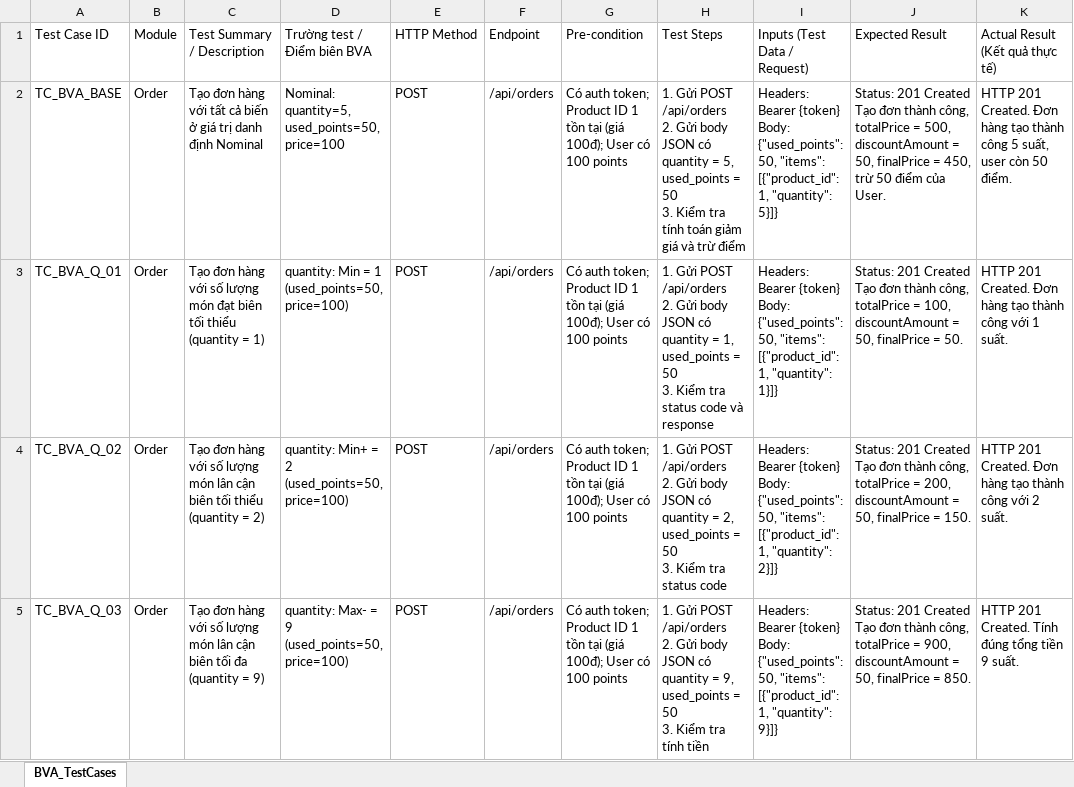
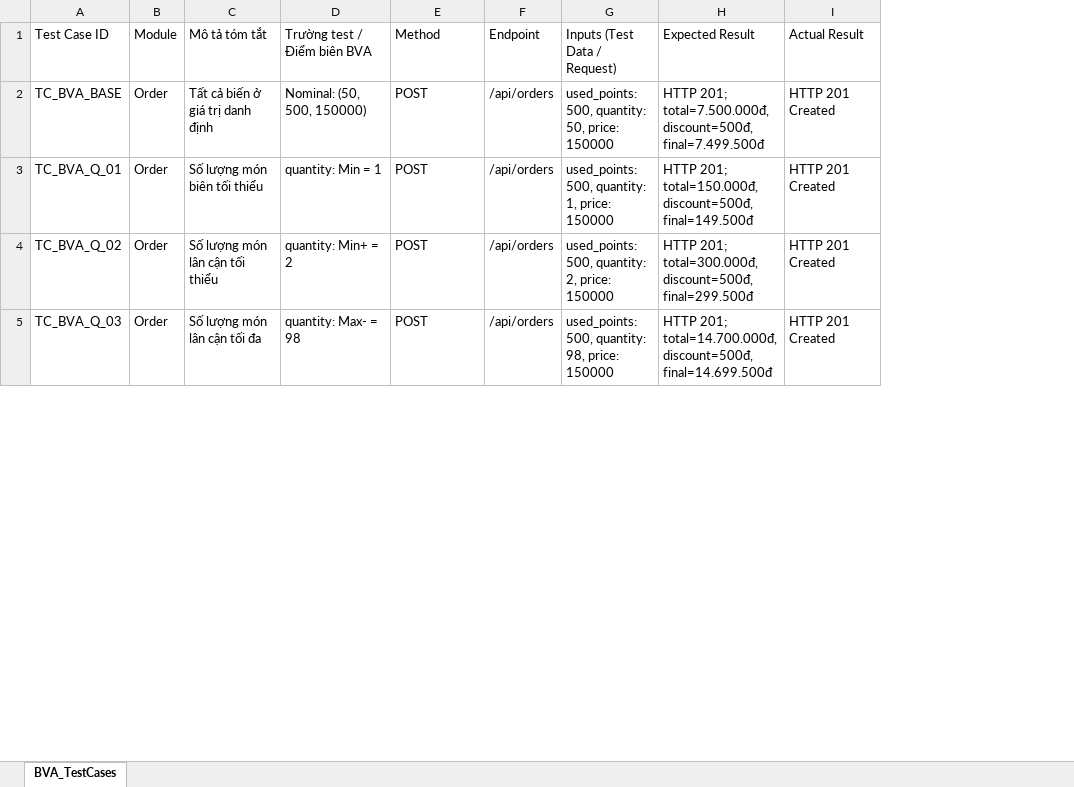
Before and after one commit to huyhandsome77/KCPM-2026, an Excel workbook: docs/testing/BVA/order & payment/Testcase_BVA_Order_Payment.xlsx, sheet BVA_TestCases, drawn as a sheet; only a part is shown; values as stored, in another font and other column widths than the file's, no cell formats; removed rows and columns are numbered as before the commit, all else as after; ↵ is a line break in a cell; the diff covers the shown part only; the diff names each change by its address in the sheet, - before the commit and + after, or states it on an @@ line.

Commit message:
test: update BVA order - payment tests

```diff
--- a/docs/testing/BVA/order & payment/Testcase_BVA_Order_Payment.xlsx (sheet BVA_TestCases)
+++ b/docs/testing/BVA/order & payment/Testcase_BVA_Order_Payment.xlsx (sheet BVA_TestCases)
-column C (Test Summary / Description), rows 2-5: Tạo đơn hàng với tất cả biến ở giá trị danh định Nominal | Tạo đơn hàng với số lượng món đạt biên tối thiểu (quantity = 1) | Tạo đơn hàng với số lượng món lân cận biên tối thiểu (quantity = 2) | Tạo đơn hàng với số lượng món lân cận biên tối đa (quantity = 9)
+column C (Mô tả tóm tắt), rows 2-5: Tất cả biến ở giá trị danh định | Số lượng món biên tối thiểu | Số lượng món lân cận tối thiểu | Số lượng món lân cận tối đa
-column G (Pre-condition), rows 2-5: all Có auth token; Product ID 1 tồn tại (giá 100đ); User có 100 points
-column H (Test Steps), rows 2-5: 1. Gửi POST /api/orders ↵ 2. Gửi body JSON có quantity = 5, used_points = 50 ↵ 3. Kiểm tra tính toán giảm giá và trừ điểm | 1. Gửi POST /api/orders ↵ 2. Gửi body JSON có quantity = 1, used_points = 50 ↵ 3. Kiểm tra status code và response | 1. Gửi POST /api/orders ↵ 2. Gửi body JSON có quantity = 2, used_points = 50 ↵ 3. Kiểm tra status code | 1. Gửi POST /api/orders ↵ 2. Gửi body JSON có quantity = 9, used_points = 50 ↵ 3. Kiểm tra tính tiền
-column K (Actual Result (Kết quả thực tế)), rows 2-5: HTTP 201 Created. Đơn hàng tạo thành công 5 suất, user còn 50 điểm. | HTTP 201 Created. Đơn hàng tạo thành công với 1 suất. | HTTP 201 Created. Đơn hàng tạo thành công với 2 suất. | HTTP 201 Created. Tính đúng tổng tiền 9 suất.
+column I (Actual Result), rows 2-5: all HTTP 201 Created
-E1: HTTP Method
+E1: Method
-D2 (Trường test / Điểm biên BVA): Nominal: quantity=5, used_points=50, price=100
+D2 (Trường test / Điểm biên BVA): Nominal: (50, 500, 150000)
-G2 (Inputs (Test Data / Request)): Headers: Bearer {token} ↵ Body: {"used_points": 50, "items": [{"product_id": 1, "quantity": 5}]}
+G2 (Inputs (Test Data / Request)): used_points: 500, quantity: 50, price: 150000
-H2 (Expected Result): Status: 201 Created ↵ Tạo đơn thành công, totalPrice = 500, discountAmount = 50, finalPrice = 450, trừ 50 điểm của User.
+H2 (Expected Result): HTTP 201; total=7.500.000đ, discount=500đ, final=7.499.500đ
-D3 (Trường test / Điểm biên BVA): quantity: Min = 1 (used_points=50, price=100)
+D3 (Trường test / Điểm biên BVA): quantity: Min = 1
-G3 (Inputs (Test Data / Request)): Headers: Bearer {token} ↵ Body: {"used_points": 50, "items": [{"product_id": 1, "quantity": 1}]}
+G3 (Inputs (Test Data / Request)): used_points: 500, quantity: 1, price: 150000
-H3 (Expected Result): Status: 201 Created ↵ Tạo đơn thành công, totalPrice = 100, discountAmount = 50, finalPrice = 50.
+H3 (Expected Result): HTTP 201; total=150.000đ, discount=500đ, final=149.500đ
-D4 (Trường test / Điểm biên BVA): quantity: Min+ = 2 (used_points=50, price=100)
+D4 (Trường test / Điểm biên BVA): quantity: Min+ = 2
-G4 (Inputs (Test Data / Request)): Headers: Bearer {token} ↵ Body: {"used_points": 50, "items": [{"product_id": 1, "quantity": 2}]}
+G4 (Inputs (Test Data / Request)): used_points: 500, quantity: 2, price: 150000
-H4 (Expected Result): Status: 201 Created ↵ Tạo đơn thành công, totalPrice = 200, discountAmount = 50, finalPrice = 150.
+H4 (Expected Result): HTTP 201; total=300.000đ, discount=500đ, final=299.500đ
-D5 (Trường test / Điểm biên BVA): quantity: Max- = 9 (used_points=50, price=100)
+D5 (Trường test / Điểm biên BVA): quantity: Max- = 98
-G5 (Inputs (Test Data / Request)): Headers: Bearer {token} ↵ Body: {"used_points": 50, "items": [{"product_id": 1, "quantity": 9}]}
+G5 (Inputs (Test Data / Request)): used_points: 500, quantity: 98, price: 150000
-H5 (Expected Result): Status: 201 Created ↵ Tạo đơn thành công, totalPrice = 900, discountAmount = 50, finalPrice = 850.
+H5 (Expected Result): HTTP 201; total=14.700.000đ, discount=500đ, final=14.699.500đ
```
Also changed, not shown: 27 edited cells elsewhere in this sheet, cell formats, 4 other files.
